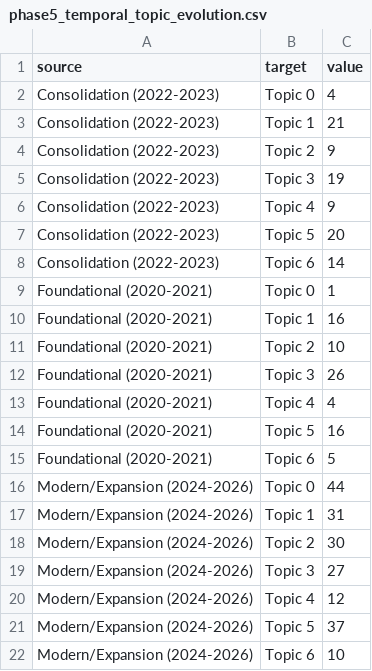
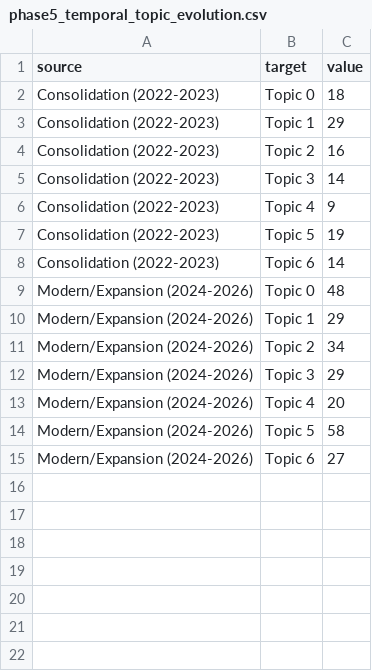
Before and after one commit to DaLouuu/MuTech, a CSV file: slr/outputs/network/phase5_temporal_topic_evolution.csv, drawn as a sheet.

```diff
--- a/slr/outputs/network/phase5_temporal_topic_evolution.csv
+++ b/slr/outputs/network/phase5_temporal_topic_evolution.csv
@@ -1,22 +1,15 @@
 source,target,value
-Consolidation (2022-2023),Topic 0,4
-Consolidation (2022-2023),Topic 1,21
-Consolidation (2022-2023),Topic 2,9
-Consolidation (2022-2023),Topic 3,19
+Consolidation (2022-2023),Topic 0,18
+Consolidation (2022-2023),Topic 1,29
+Consolidation (2022-2023),Topic 2,16
+Consolidation (2022-2023),Topic 3,14
 Consolidation (2022-2023),Topic 4,9
-Consolidation (2022-2023),Topic 5,20
+Consolidation (2022-2023),Topic 5,19
 Consolidation (2022-2023),Topic 6,14
-Foundational (2020-2021),Topic 0,1
-Foundational (2020-2021),Topic 1,16
-Foundational (2020-2021),Topic 2,10
-Foundational (2020-2021),Topic 3,26
-Foundational (2020-2021),Topic 4,4
-Foundational (2020-2021),Topic 5,16
-Foundational (2020-2021),Topic 6,5
-Modern/Expansion (2024-2026),Topic 0,44
-Modern/Expansion (2024-2026),Topic 1,31
-Modern/Expansion (2024-2026),Topic 2,30
-Modern/Expansion (2024-2026),Topic 3,27
-Modern/Expansion (2024-2026),Topic 4,12
-Modern/Expansion (2024-2026),Topic 5,37
-Modern/Expansion (2024-2026),Topic 6,10
+Modern/Expansion (2024-2026),Topic 0,48
+Modern/Expansion (2024-2026),Topic 1,29
+Modern/Expansion (2024-2026),Topic 2,34
+Modern/Expansion (2024-2026),Topic 3,29
+Modern/Expansion (2024-2026),Topic 4,20
+Modern/Expansion (2024-2026),Topic 5,58
+Modern/Expansion (2024-2026),Topic 6,27
```
Also changed, not shown: slr/outputs/models/phase4_model_comparison.csv, slr/outputs/models/phase4_soft_topic_distributions.csv, 23 other files.
